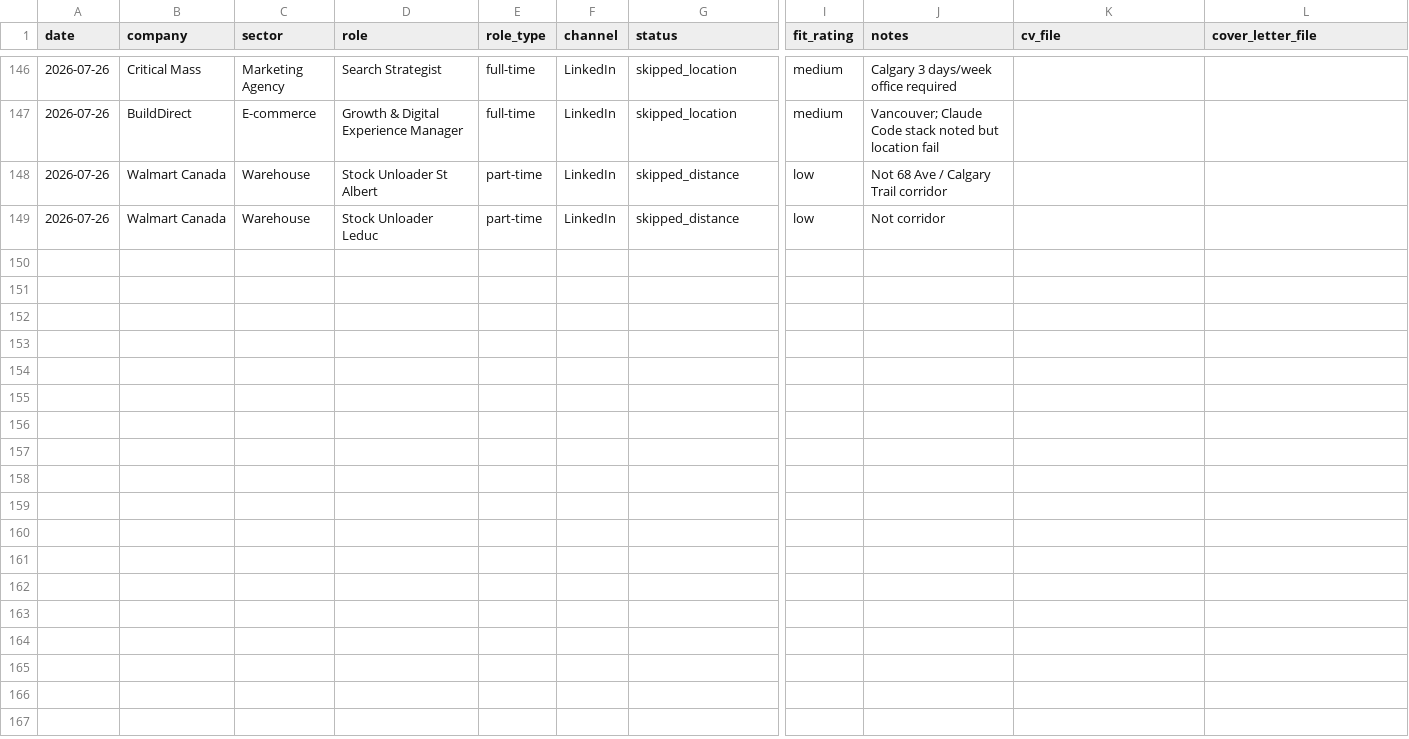
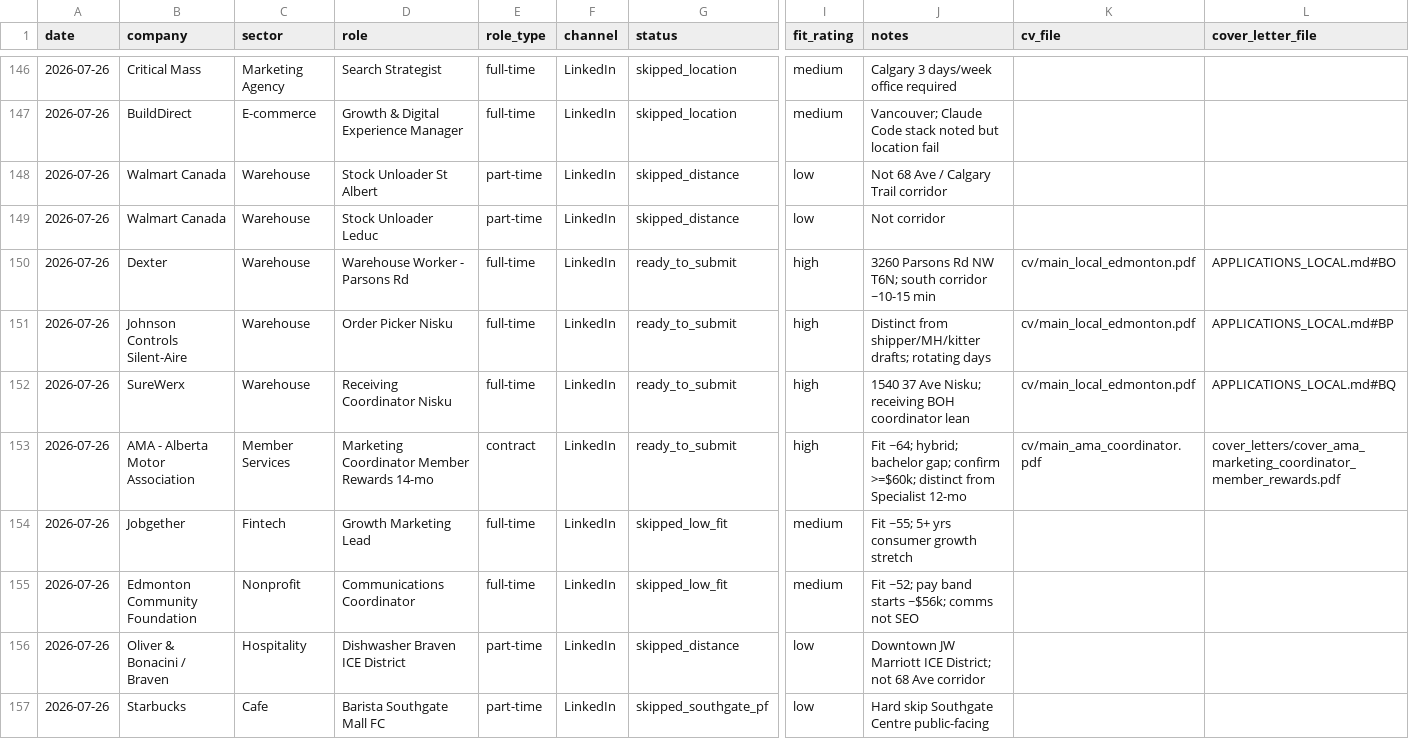
Before and after one commit to luminmarketinggroup-sys/ai-job-search, a CSV file: job_search_tracker.csv, drawn as a sheet; only a part is shown, gaps mark what is left out; rows hold the shown columns only; the diff names each change by its address in the sheet, - before the commit and + after, or states it on an @@ line.

```diff
--- a/job_search_tracker.csv
+++ b/job_search_tracker.csv
+row 150: 2026-07-26 | Dexter | Warehouse | Warehouse Worker - Parsons Rd | full-time | LinkedIn | ready_to_submit | high | 3260 Parsons Rd NW T6N; south corridor ~10-15 min | cv/main_local_edmonton.pdf | APPLICATIONS_LOCAL.md#BO
+row 151: 2026-07-26 | Johnson Controls Silent-Aire | Warehouse | Order Picker Nisku | full-time | LinkedIn | ready_to_submit | high | Distinct from shipper/MH/kitter drafts; rotating days | cv/main_local_edmonton.pdf | APPLICATIONS_LOCAL.md#BP
+row 152: 2026-07-26 | SureWerx | Warehouse | Receiving Coordinator Nisku | full-time | LinkedIn | ready_to_submit | high | 1540 37 Ave Nisku; receiving BOH coordinator lean | cv/main_local_edmonton.pdf | APPLICATIONS_LOCAL.md#BQ
+row 153: 2026-07-26 | AMA - Alberta Motor Association | Member Services | Marketing Coordinator Member Rewards 14-mo | contract | LinkedIn | ready_to_submit | high | Fit ~64; hybrid; bachelor gap; confirm >=$60k; distinct from Specialist 12-mo | cv/main_ama_coordinator.pdf | cover_letters/cover_ama_marketing_coordinator_member_rewards.pdf
+row 154: 2026-07-26 | Jobgether | Fintech | Growth Marketing Lead | full-time | LinkedIn | skipped_low_fit | medium | Fit ~55; 5+ yrs consumer growth stretch
+row 155: 2026-07-26 | Edmonton Community Foundation | Nonprofit | Communications Coordinator | full-time | LinkedIn | skipped_low_fit | medium | Fit ~52; pay band starts ~$56k; comms not SEO
+row 156: 2026-07-26 | Oliver & Bonacini / Braven | Hospitality | Dishwasher Braven ICE District | part-time | LinkedIn | skipped_distance | low | Downtown JW Marriott ICE District; not 68 Ave corridor
+row 157: 2026-07-26 | Starbucks | Cafe | Barista Southgate Mall FC | part-time | LinkedIn | skipped_southgate_pf | low | Hard skip Southgate Centre public-facing
```
Also changed, not shown: 12 other files.
